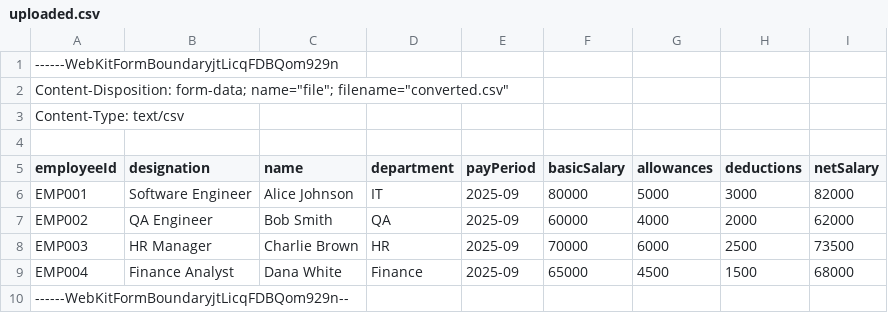
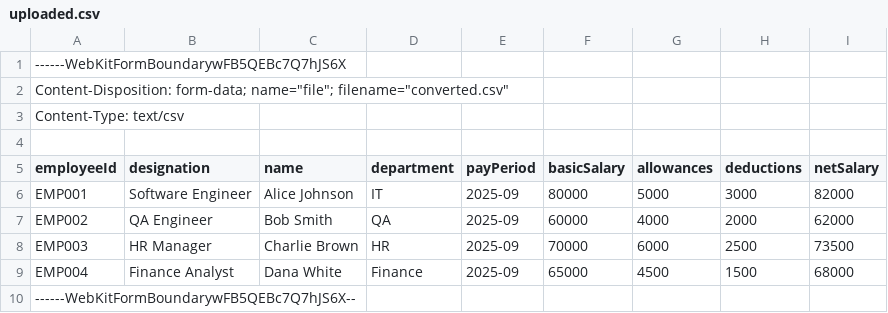
Before and after one commit to LSFLK/superapp-mobile, a CSV file: microapps/payslip-viewer/backend/uploaded.csv, drawn as a sheet.

```diff
--- a/microapps/payslip-viewer/backend/uploaded.csv
+++ b/microapps/payslip-viewer/backend/uploaded.csv
@@ -1,2 +1,2 @@
-------WebKitFormBoundaryjtLicqFDBQom929n
+------WebKitFormBoundarywFB5QEBc7Q7hJS6X
 Content-Disposition: form-data; name="file"; filename="converted.csv"
@@ -9,2 +9,2 @@ EMP003,HR Manager,Charlie Brown,HR,2025-09,70000,6000,2500,73500
 EMP004,Finance Analyst,Dana White,Finance,2025-09,65000,4500,1500,68000
-------WebKitFormBoundaryjtLicqFDBQom929n--
+------WebKitFormBoundarywFB5QEBc7Q7hJS6X--
```
Also changed, not shown: 6 other files.
